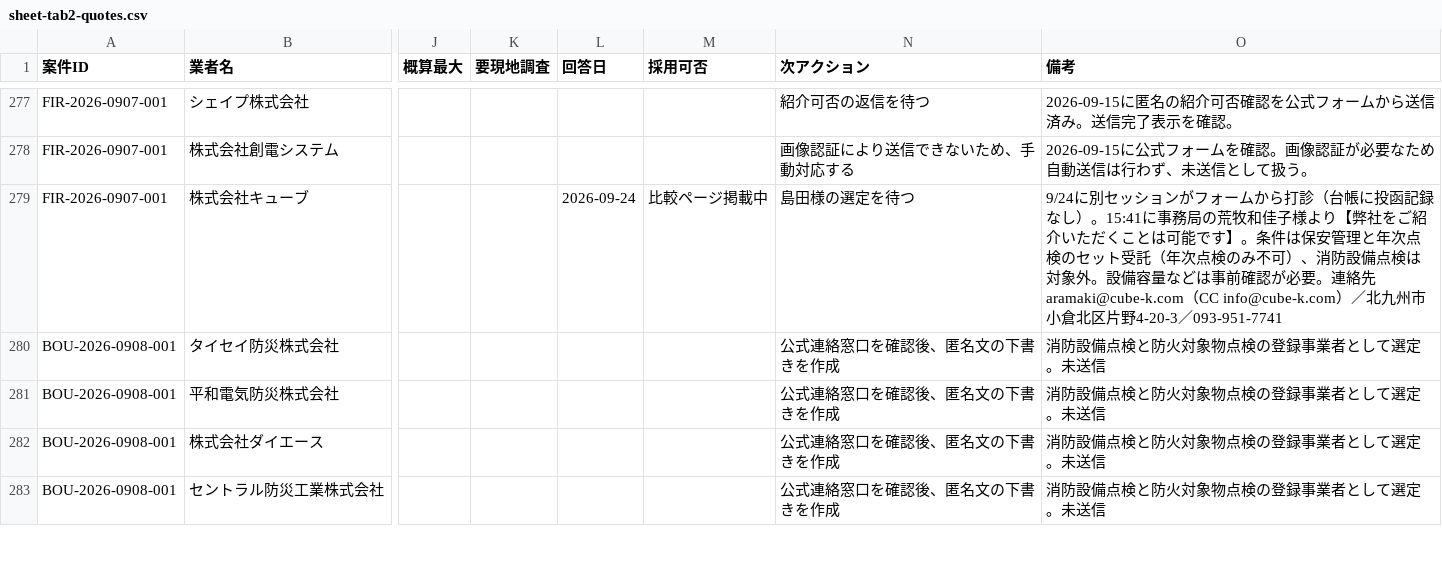
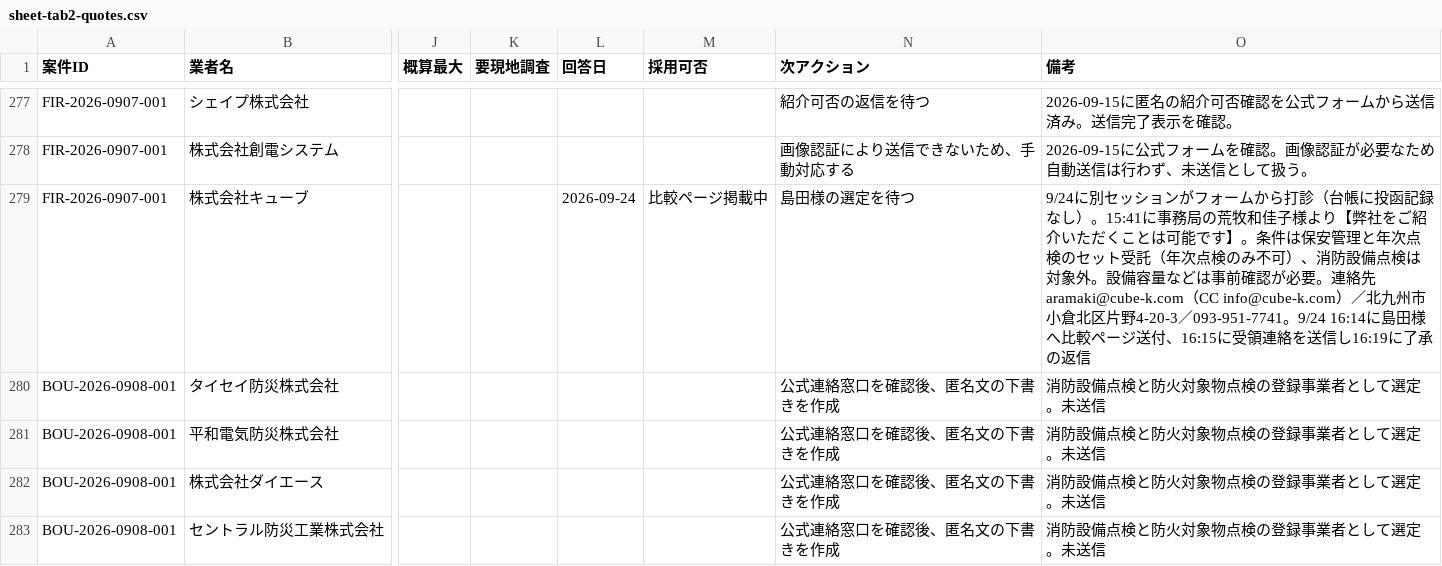
Before and after one commit to kkeisuke0407-crypto/local-support.jp, a CSV file: docs/sheet-tab2-quotes.csv, drawn as a sheet; only a part is shown, gaps mark what is left out; the diff covers the shown part only; the diff names each change by its address in the sheet, - before the commit and + after, or states it on an @@ line.

```diff
--- a/docs/sheet-tab2-quotes.csv
+++ b/docs/sheet-tab2-quotes.csv
-O279 (備考): …野4-20-3／093-951-7741
+O279 (備考): …野4-20-3／093-951-7741。9/24 16:14に島田様へ比較ページ送付、16:15に受領連絡を送信し16:19に了承の返信
```
Also changed, not shown: 6 edited cells elsewhere in this file, docs/sheet-tab0-summary.csv, docs/sheet-tab1-cases.csv, 1 other file.
